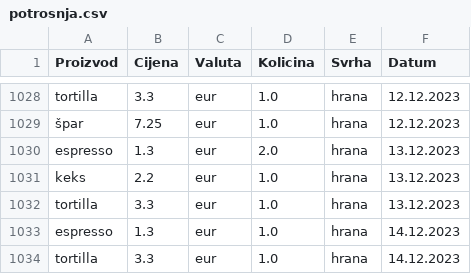
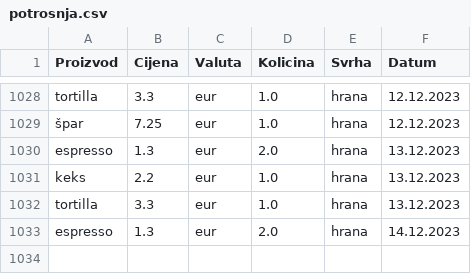
Before and after one commit to Bogfoot/Potrosnja, a CSV file: potrosnja.csv, drawn as a sheet; only a part is shown, gaps mark what is left out.

Commit message:
mistake

```diff
--- a/potrosnja.csv
+++ b/potrosnja.csv
@@ -1032,3 +1032,2 @@ keks,2.2,eur,1.0,hrana,13.12.2023
 tortilla,3.3,eur,1.0,hrana,13.12.2023
-espresso,1.3,eur,1.0,hrana,14.12.2023
-tortilla,3.3,eur,1.0,hrana,14.12.2023
+espresso,1.3,eur,2.0,hrana,14.12.2023
```
